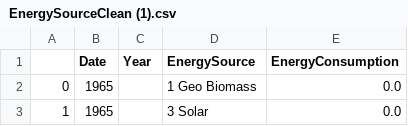
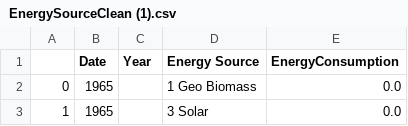
Before and after one commit to Ben25Walker/Ben25Walker.github.io, a CSV file: EnergySourceClean (1).csv, drawn as a sheet; only a part is shown.

Commit message:
Update EnergySourceClean (1).csv

```diff
--- a/EnergySourceClean (1).csv
+++ b/EnergySourceClean (1).csv
@@ -1,2 +1,2 @@
-,Date,Year,EnergySource,EnergyConsumption
+,Date,Year,Energy Source,EnergyConsumption
 0,1965,,1 Geo Biomass,0.0
```
